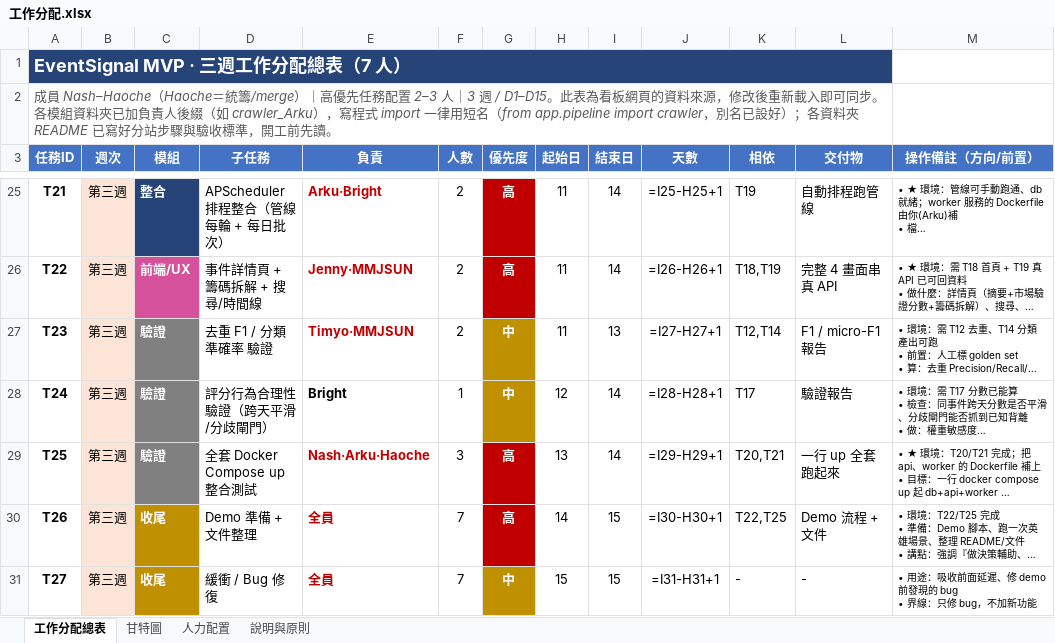
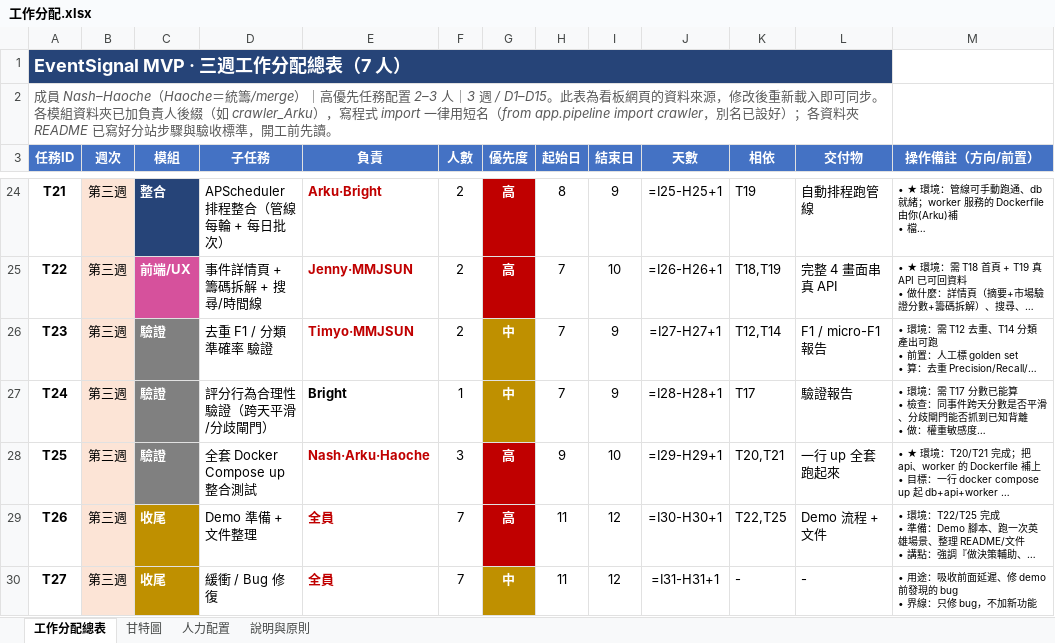
Before and after one commit to haoagentuse-glitch/kanbanBoard-everyone_ignore-, an Excel workbook: 工作分配.xlsx, sheet 工作分配總表, drawn as a sheet; only a part is shown, gaps mark what is left out; long unchanged cells end in …; values as stored, in another font and other column widths than the file's, no borders; formulas without a stored value are shown as written; addresses are those after the commit; the diff covers the shown part only; the diff names each change by its address in the sheet, - before the commit and + after, or states it on an @@ line.

```diff
--- a/工作分配.xlsx (sheet 工作分配總表)
+++ b/工作分配.xlsx (sheet 工作分配總表)
-H24 (起始日): 11
+H24 (起始日): 8
-I24 (結束日): 14
+I24 (結束日): 9
-H25:H26 (起始日): 11
+H25:H26 (起始日): 7
-I25 (結束日): 14
+I25 (結束日): 10
-I26 (結束日): 13
+I26 (結束日): 9
-H27 (起始日): 12
+H27 (起始日): 7
-I27 (結束日): 14
+I27 (結束日): 9
-H28 (起始日): 13
+H28 (起始日): 9
-I28 (結束日): 14
+I28 (結束日): 10
-H29 (起始日): 14
+H29 (起始日): 11
-I29:I30 (結束日): 15
+I29:I30 (結束日): 12
-H30 (起始日): 15
+H30 (起始日): 11
```
Also changed, not shown: 1 removed row and 31 edited cells elsewhere in this sheet, sheet 甘特圖, 1 other file.
